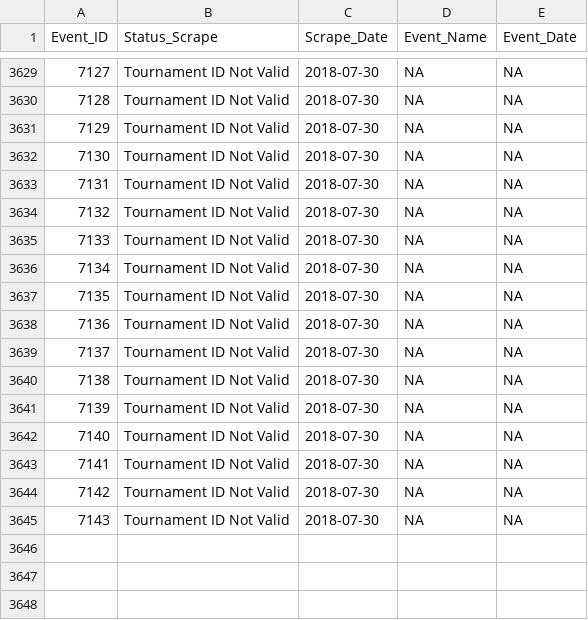
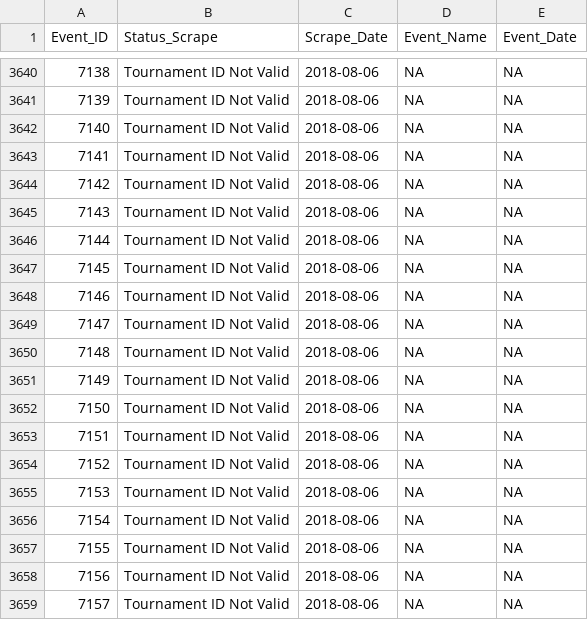
Before and after one commit to DSMok1/Golf_Ratings_R_V2, a CSV file: Data/Scrape_Status_RVest.csv, drawn as a sheet; only a part is shown, gaps mark what is left out; addresses are those after the commit; the diff covers the shown part only; the diff names each change by its address in the sheet, - before the commit and + after, or states it on an @@ line.

```diff
--- a/Data/Scrape_Status_RVest.csv
+++ b/Data/Scrape_Status_RVest.csv
@@ column A (Event_ID) renumbered between rows 3638 and 3656 @@
-C3640:C3656 (Scrape_Date): 2018-07-30
+C3640:C3656 (Scrape_Date): 2018-08-06
+row 3657: 7155 | Tournament ID Not Valid | 2018-08-06 | NA | NA
+row 3658: 7156 | Tournament ID Not Valid | 2018-08-06 | NA | NA
+row 3659: 7157 | Tournament ID Not Valid | 2018-08-06 | NA | NA
```
Also changed, not shown: 11 added rows and 53 edited cells elsewhere in this file, Data/Tournament_Info_RVest.csv.
